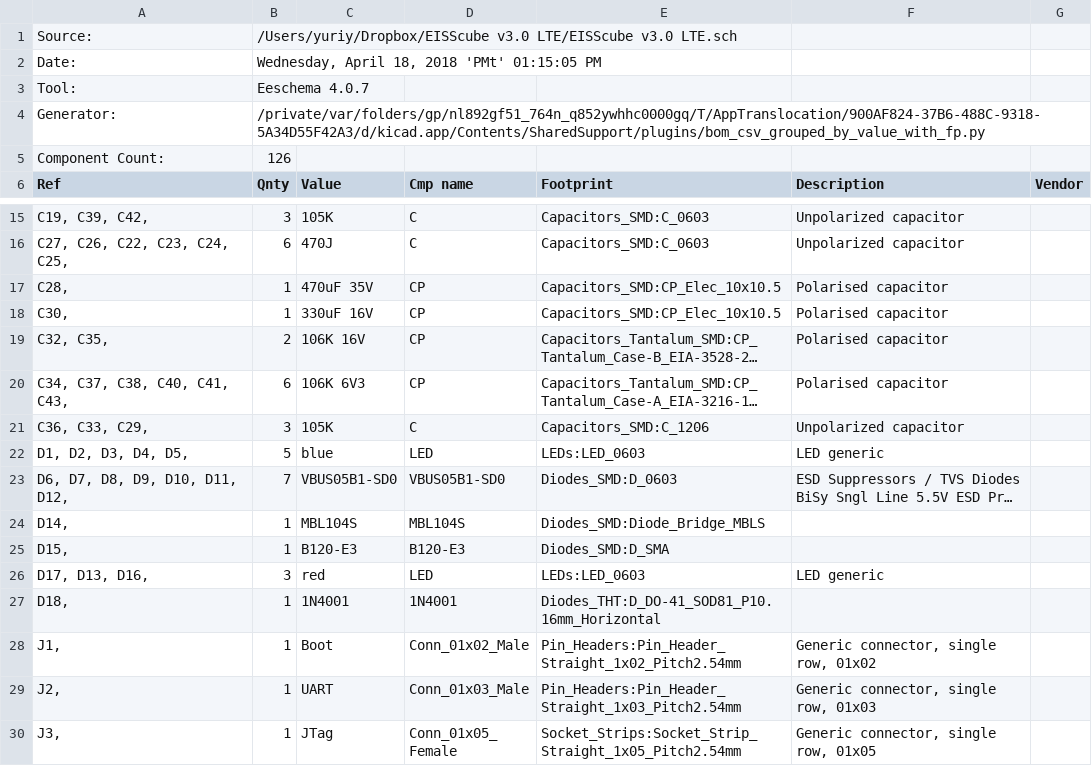
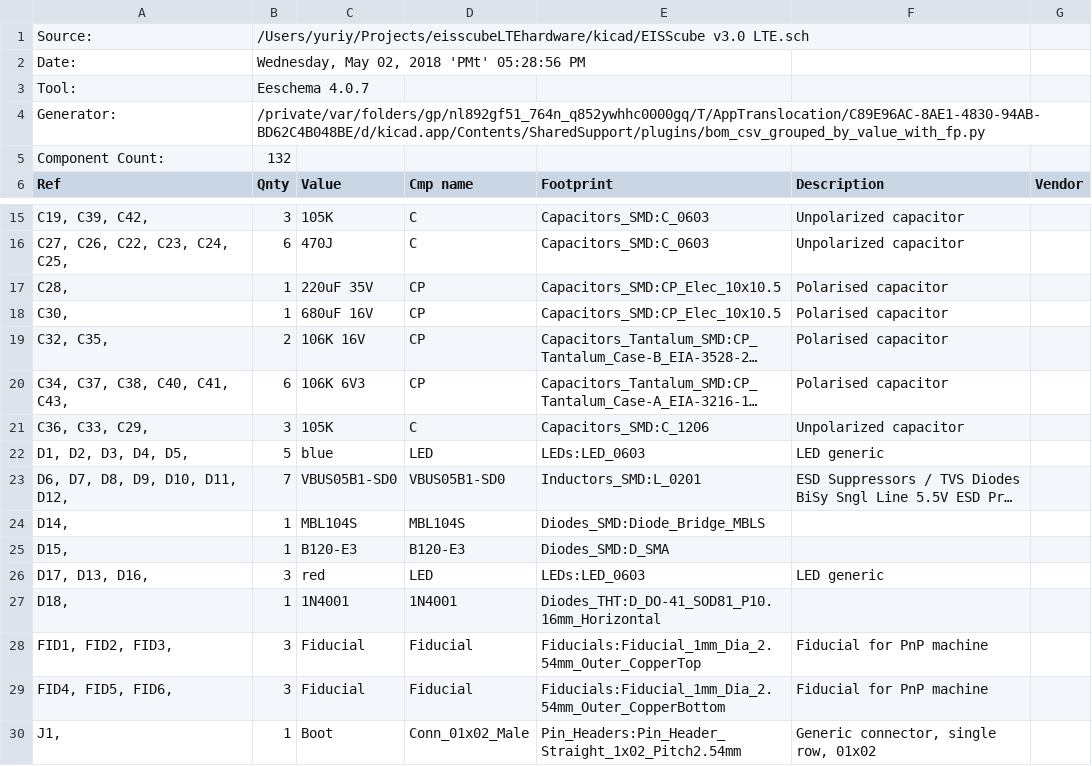
Before and after one commit to ipkeys/eisscubeLTEhardware, a CSV file: kicad/EISScube v3.0 LTE.csv, drawn as a sheet; only a part is shown, gaps mark what is left out; the shorter side is filled out with more unchanged rows; long unchanged cells end in …; the diff names each change by its address in the sheet, - before the commit and + after, or states it on an @@ line.

```diff
--- a/kicad/EISScube v3.0 LTE.csv
+++ b/kicad/EISScube v3.0 LTE.csv
-B1 (Qnty): /Users/yuriy/Dropbox/EISScube v3.0 LTE/EISScube v3.0 LTE.sch
+B1 (Qnty): /Users/yuriy/Projects/eisscubeLTEhardware/kicad/EISScube v3.0 LTE.sch
-B2 (Qnty): Wednesday, April 18, 2018 'PMt' 01:15:05 PM
+B2 (Qnty): Wednesday, May 02, 2018 'PMt' 05:28:56 PM
-B4 (Qnty): /private/var/folders/gp/nl892gf51_764n_q852ywhhc0000gq/T/AppTranslocation/900AF824-37B6-488C-9318-5A34D55F42A3/d/kicad.app/Contents/SharedSupport/plugins/bom_csv_grouped_by_value_with_fp.py
+B4 (Qnty): /private/var/folders/gp/nl892gf51_764n_q852ywhhc0000gq/T/AppTranslocation/C89E96AC-8AE1-4830-94AB-BD62C4B048BE/d/kicad.app/Contents/SharedSupport/plugins/bom_csv_grouped_by_value_with_fp.py
-B5 (Qnty): 126
+B5 (Qnty): 132
-C17 (Value): 470uF 35V
+C17 (Value): 220uF 35V
-C18 (Value): 330uF 16V
+C18 (Value): 680uF 16V
-E23 (Footprint): Diodes_SMD:D_0603
+E23 (Footprint): Inductors_SMD:L_0201
+row 28: FID1, FID2, FID3, | 3 | Fiducial | Fiducial | Fiducials:Fiducial_1mm_Dia_2.54mm_Outer_CopperTop | Fiducial for PnP machine
+row 29: FID4, FID5, FID6, | 3 | Fiducial | Fiducial | Fiducials:Fiducial_1mm_Dia_2.54mm_Outer_CopperBottom | Fiducial for PnP machine
```
Also changed, not shown: 29 other files.
